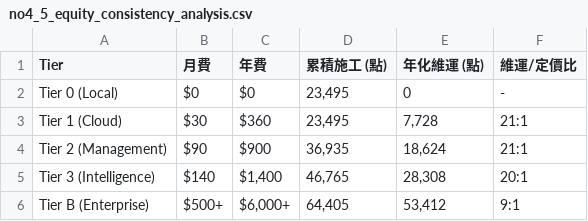
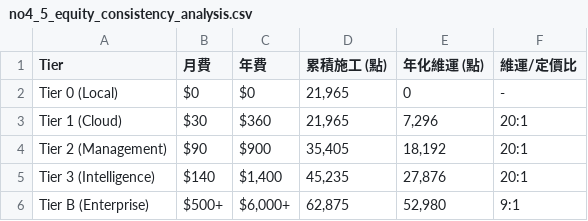
Before and after one commit to almightyken0425/SuSuGiGiSpec, a CSV file: no2_equity_model/no1_foundation/no4_5_equity_consistency_analysis.csv, drawn as a sheet.

```diff
--- a/no2_equity_model/no1_foundation/no4_5_equity_consistency_analysis.csv
+++ b/no2_equity_model/no1_foundation/no4_5_equity_consistency_analysis.csv
@@ -1,6 +1,6 @@
 Tier,月費,年費,累積施工 (點),年化維運 (點),維運/定價比
-Tier 0 (Local),$0,$0,"23,495",0,-
-Tier 1 (Cloud),$30,$360,"23,495","7,728",21:1
-Tier 2 (Management),$90,$900,"36,935","18,624",21:1
-Tier 3 (Intelligence),$140,"$1,400","46,765","28,308",20:1
-Tier B (Enterprise),$500+,"$6,000+","64,405","53,412",9:1
+Tier 0 (Local),$0,$0,"21,965",0,-
+Tier 1 (Cloud),$30,$360,"21,965","7,296",20:1
+Tier 2 (Management),$90,$900,"35,405","18,192",20:1
+Tier 3 (Intelligence),$140,"$1,400","45,235","27,876",20:1
+Tier B (Enterprise),$500+,"$6,000+","62,875","52,980",9:1
```
Also changed, not shown: no2_equity_model/no1_foundation/no4_1_module_role_points.csv, no2_equity_model/no1_foundation/no4_3_equity_summary_by_role.csv, 20 other files.
